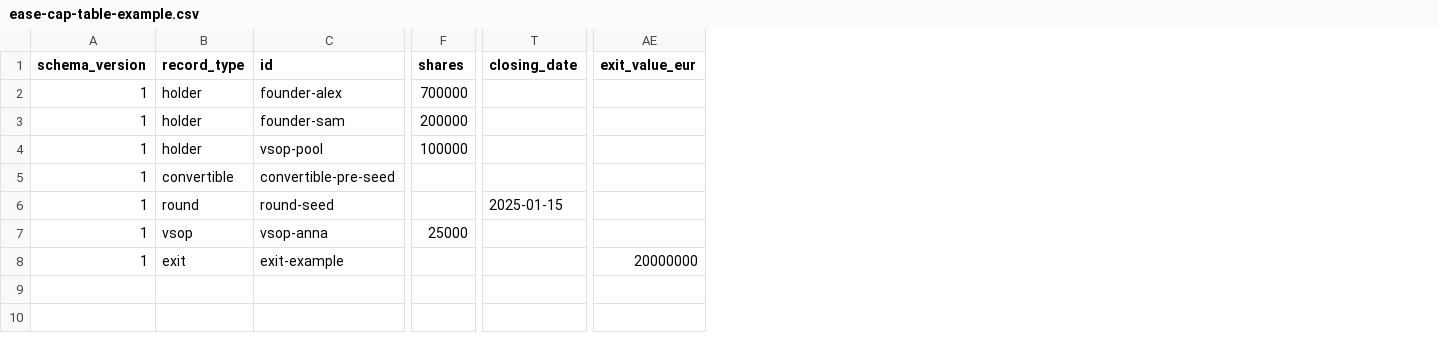
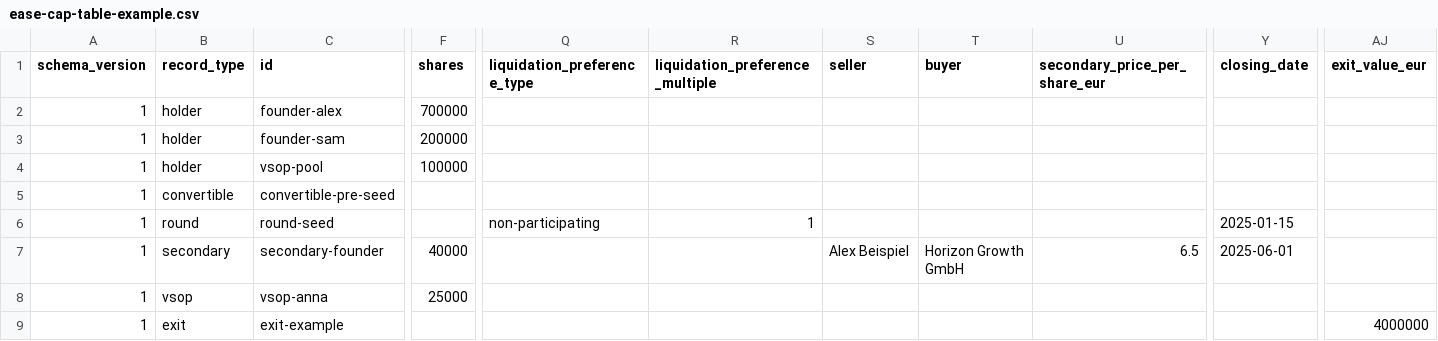
Before and after one commit to fleischer-EASE/EASECapTableManager, a CSV file: examples/ease-cap-table-example.csv, drawn as a sheet; only a part is shown, gaps mark what is left out; addresses are those after the commit; rows hold the shown columns only; the diff names each change by its address in the sheet, - before the commit and + after, or states it on an @@ line.

Commit message:
Add Secondary transactions and liquidation preferences

```diff
--- a/examples/ease-cap-table-example.csv
+++ b/examples/ease-cap-table-example.csv
+column Q (liquidation_preference_type), row 6: non-participating
+column R (liquidation_preference_multiple), row 6: 1
+column S (seller), empty
+column T (buyer), empty
+column U (secondary_price_per_share_eur), empty
+row 7: 1 | secondary | secondary-founder | 40000 |  |  | Alex Beispiel | Horizon Growth GmbH | 6.5 | 2025-06-01
-AJ9 (exit_value_eur): 20000000
+AJ9 (exit_value_eur): 4000000
```
Also changed, not shown: 6 other files.
